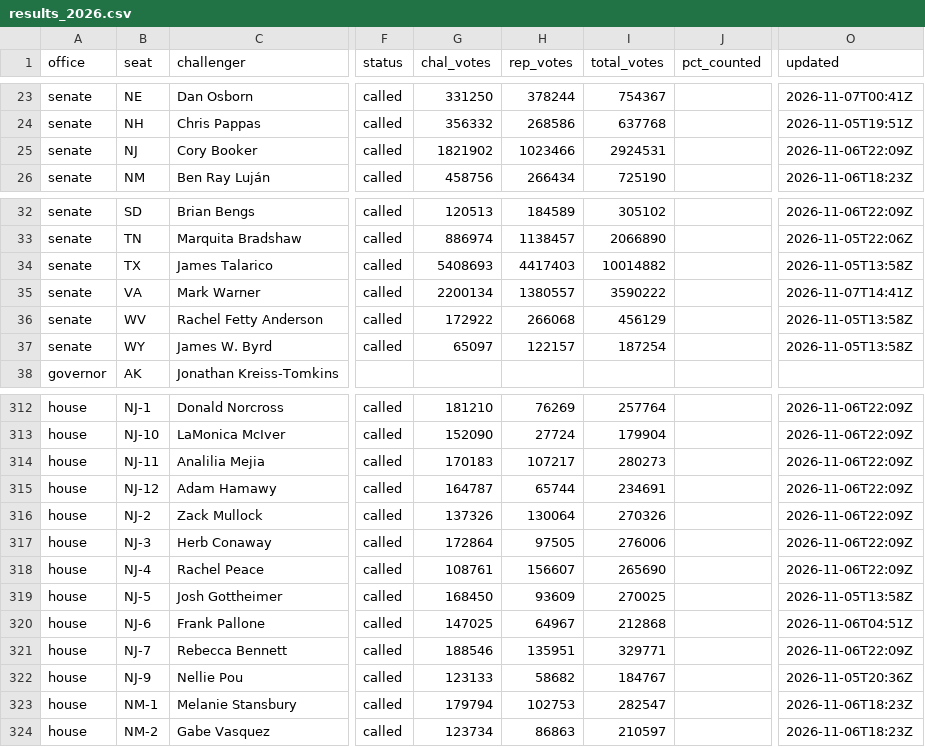
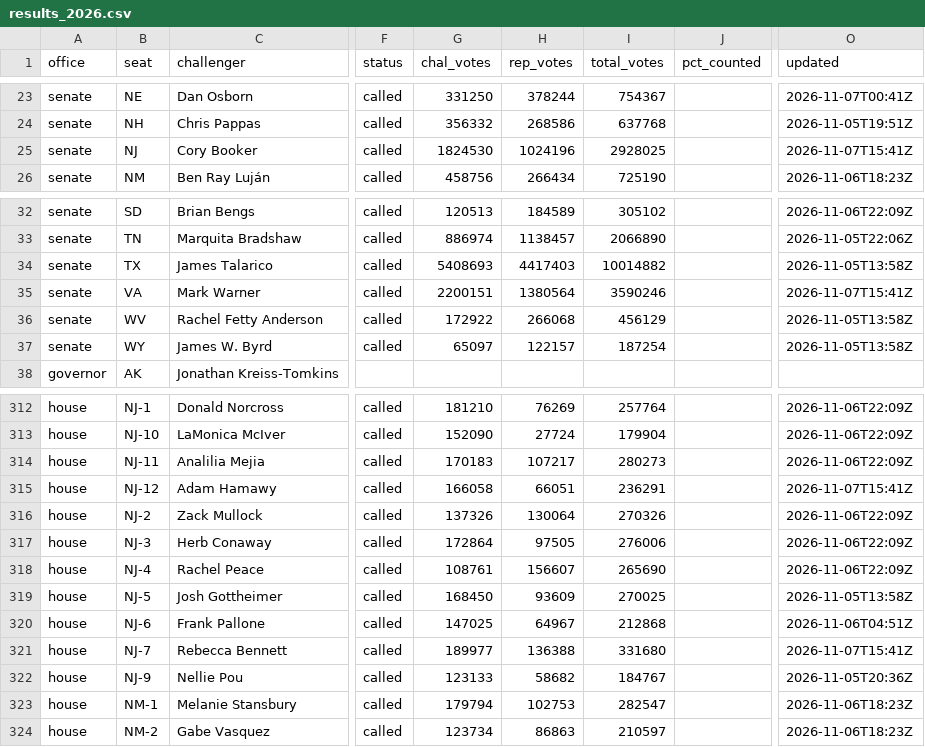
Before and after one commit to scorvec/midterms-2026, a CSV file: data/results/results_2026.csv, drawn as a sheet; only a part is shown, gaps mark what is left out; the diff names each change by its address in the sheet, - before the commit and + after, or states it on an @@ line.

```diff
--- a/data/results/results_2026.csv
+++ b/data/results/results_2026.csv
-G25 (chal_votes): 1821902
+G25 (chal_votes): 1824530
-H25 (rep_votes): 1023466
+H25 (rep_votes): 1024196
-I25 (total_votes): 2924531
+I25 (total_votes): 2928025
-O25 (updated): 2026-11-06T22:09Z
+O25 (updated): 2026-11-07T15:41Z
-G35 (chal_votes): 2200134
+G35 (chal_votes): 2200151
-H35 (rep_votes): 1380557
+H35 (rep_votes): 1380564
-I35 (total_votes): 3590222
+I35 (total_votes): 3590246
-O35 (updated): 2026-11-07T14:41Z
+O35 (updated): 2026-11-07T15:41Z
-G315 (chal_votes): 164787
+G315 (chal_votes): 166058
-H315 (rep_votes): 65744
+H315 (rep_votes): 66051
-I315 (total_votes): 234691
+I315 (total_votes): 236291
-O315 (updated): 2026-11-06T22:09Z
+O315 (updated): 2026-11-07T15:41Z
-G321 (chal_votes): 188546
+G321 (chal_votes): 189977
-H321 (rep_votes): 135951
+H321 (rep_votes): 136388
-I321 (total_votes): 329771
+I321 (total_votes): 331680
-O321 (updated): 2026-11-06T22:09Z
+O321 (updated): 2026-11-07T15:41Z
```
Also changed, not shown: 5 other files.
